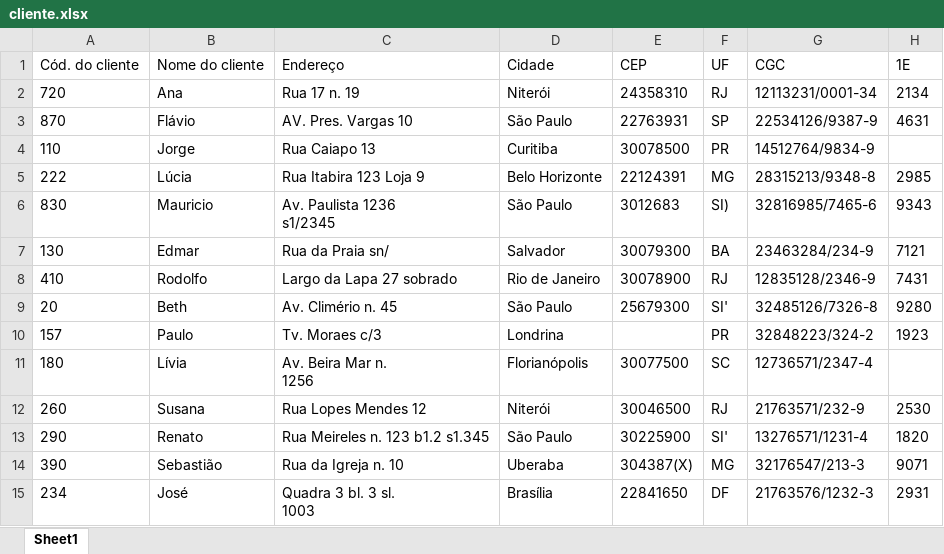
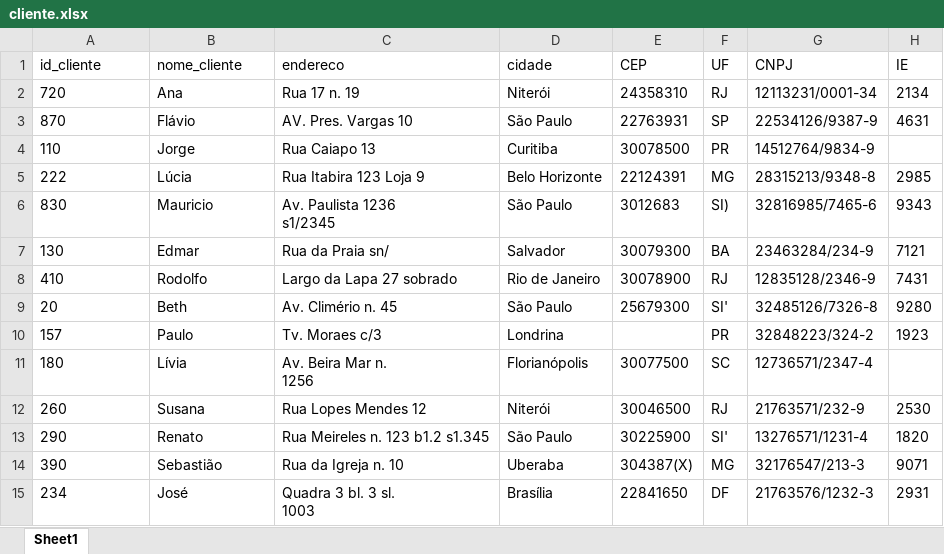
Before and after one commit to ThiagoPedron/BANCO_DE_DADOS, an Excel workbook: tabelas/cliente.xlsx, sheet Sheet1, drawn as a sheet; values as stored, in another font and other column widths than the file's, no borders; removed rows and columns are numbered as before the commit, all else as after; the diff names each change by its address in the sheet, - before the commit and + after, or states it on an @@ line.

```diff
--- a/tabelas/cliente.xlsx (sheet Sheet1)
+++ b/tabelas/cliente.xlsx (sheet Sheet1)
-row 1: Cód. do cliente | Nome do cliente | Endereço | Cidade | CEP | UF | CGC | 1E
+row 1: id_cliente | nome_cliente | endereco | cidade | CEP | UF | CNPJ | IE
```
Also changed, not shown: tabelas/item_pedido.xlsx, tabelas/pedido.xlsx, 8 other files.
